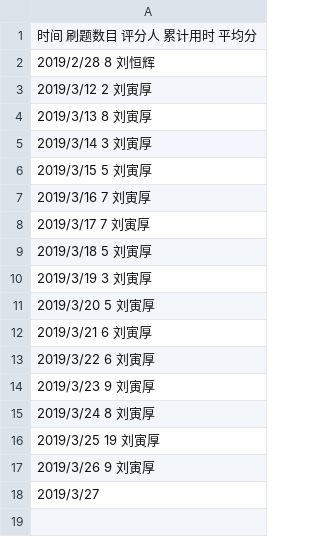
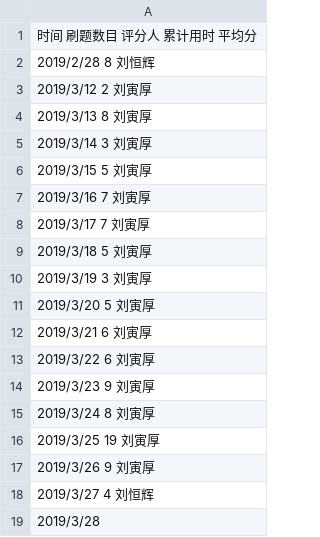
Before and after one commit to Cupidlyh/C_language_practice, a CSV file: daily/每天记录.csv, drawn as a sheet.

Commit message:
Update 每天记录.csv

```diff
--- a/daily/每天记录.csv
+++ b/daily/每天记录.csv
@@ -17,2 +17,3 @@
 2019/3/26         9            刘寅厚
-2019/3/27
+2019/3/27         4            刘恒辉
+2019/3/28
```
